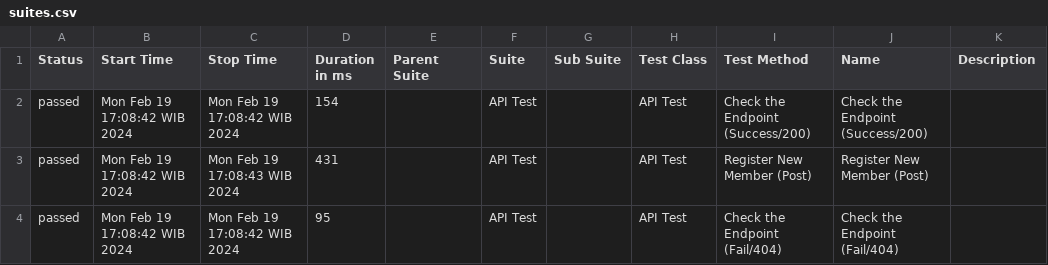
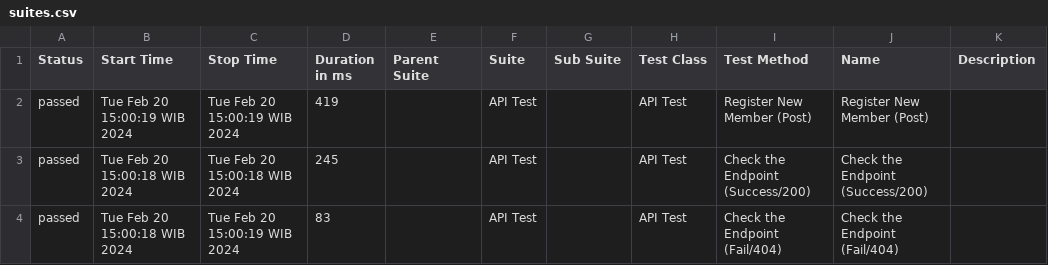
Before and after one commit to latiefn/Mocha-Chai, a CSV file: allure-report/data/suites.csv, drawn as a sheet.

```diff
--- a/allure-report/data/suites.csv
+++ b/allure-report/data/suites.csv
@@ -1,4 +1,4 @@
 "Status","Start Time","Stop Time","Duration in ms","Parent Suite","Suite","Sub Suite","Test Class","Test Method","Name","Description"
-"passed","Mon Feb 19 17:08:42 WIB 2024","Mon Feb 19 17:08:42 WIB 2024","154","","API Test","","API Test","Check the Endpoint (Success/200)","Check the Endpoint (Success/200)",""
-"passed","Mon Feb 19 17:08:42 WIB 2024","Mon Feb 19 17:08:43 WIB 2024","431","","API Test","","API Test","Register New Member (Post)","Register New Member (Post)",""
-"passed","Mon Feb 19 17:08:42 WIB 2024","Mon Feb 19 17:08:42 WIB 2024","95","","API Test","","API Test","Check the Endpoint (Fail/404)","Check the Endpoint (Fail/404)",""
+"passed","Tue Feb 20 15:00:19 WIB 2024","Tue Feb 20 15:00:19 WIB 2024","419","","API Test","","API Test","Register New Member (Post)","Register New Member (Post)",""
+"passed","Tue Feb 20 15:00:18 WIB 2024","Tue Feb 20 15:00:18 WIB 2024","245","","API Test","","API Test","Check the Endpoint (Success/200)","Check the Endpoint (Success/200)",""
+"passed","Tue Feb 20 15:00:18 WIB 2024","Tue Feb 20 15:00:19 WIB 2024","83","","API Test","","API Test","Check the Endpoint (Fail/404)","Check the Endpoint (Fail/404)",""
```
Also changed, not shown: 41 other files.
